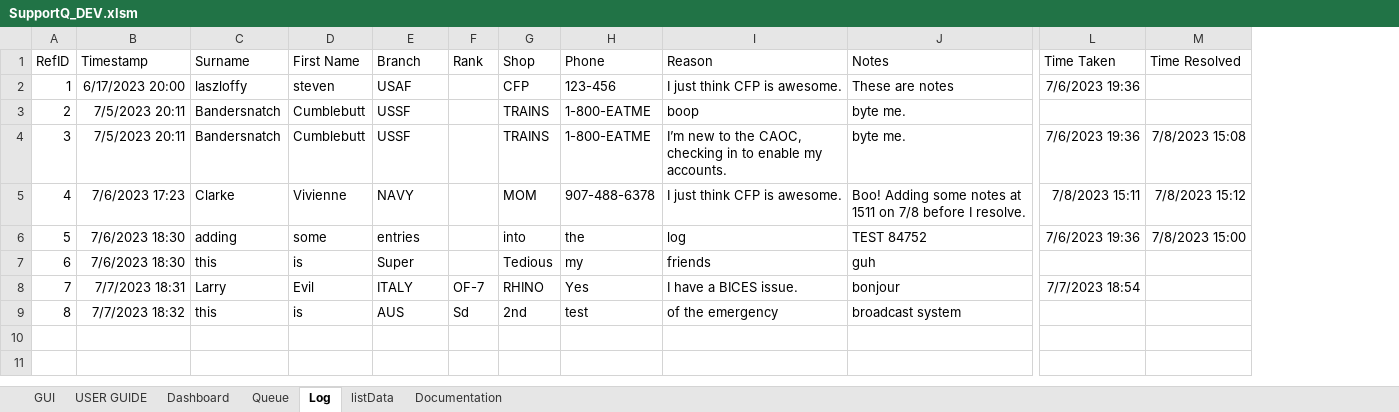
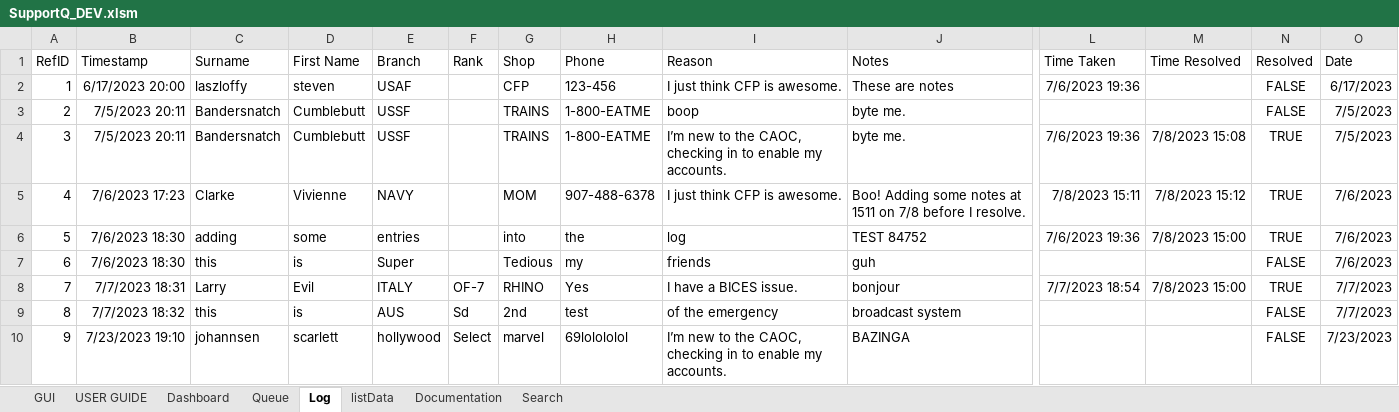
Before and after one commit to vypr907/supportQ, an Excel workbook: SupportQ_DEV.xlsm, sheet Log, drawn as a sheet; only a part is shown, gaps mark what is left out; values as stored, in another font and other column widths than the file's, no borders; rows hold the shown columns only; the diff names each change by its address in the sheet, - before the commit and + after, or states it on an @@ line.

```diff
--- a/SupportQ_DEV.xlsm (sheet Log)
+++ b/SupportQ_DEV.xlsm (sheet Log)
+sheet tab: Search
+column N (Resolved), rows 2-9: FALSE | FALSE | TRUE | TRUE | TRUE | FALSE | TRUE | FALSE
+column O (Date), rows 2-9: 6/17/2023 | 7/5/2023 | 7/5/2023 | 7/6/2023 | 7/6/2023 | 7/6/2023 | 7/7/2023 | 7/7/2023
-M8 (Time Resolved): (empty)
+M8 (Time Resolved): 7/8/2023 15:00
+row 10: 9 | 7/23/2023 19:10 | johannsen | scarlett | hollywood | Select | marvel | 69lolololol | I’m new to the CAOC, checking in to enable my accounts. | BAZINGA |  |  | FALSE | 7/23/2023
```
Also changed, not shown: sheet Queue, charts or pictures, 6 other files.
